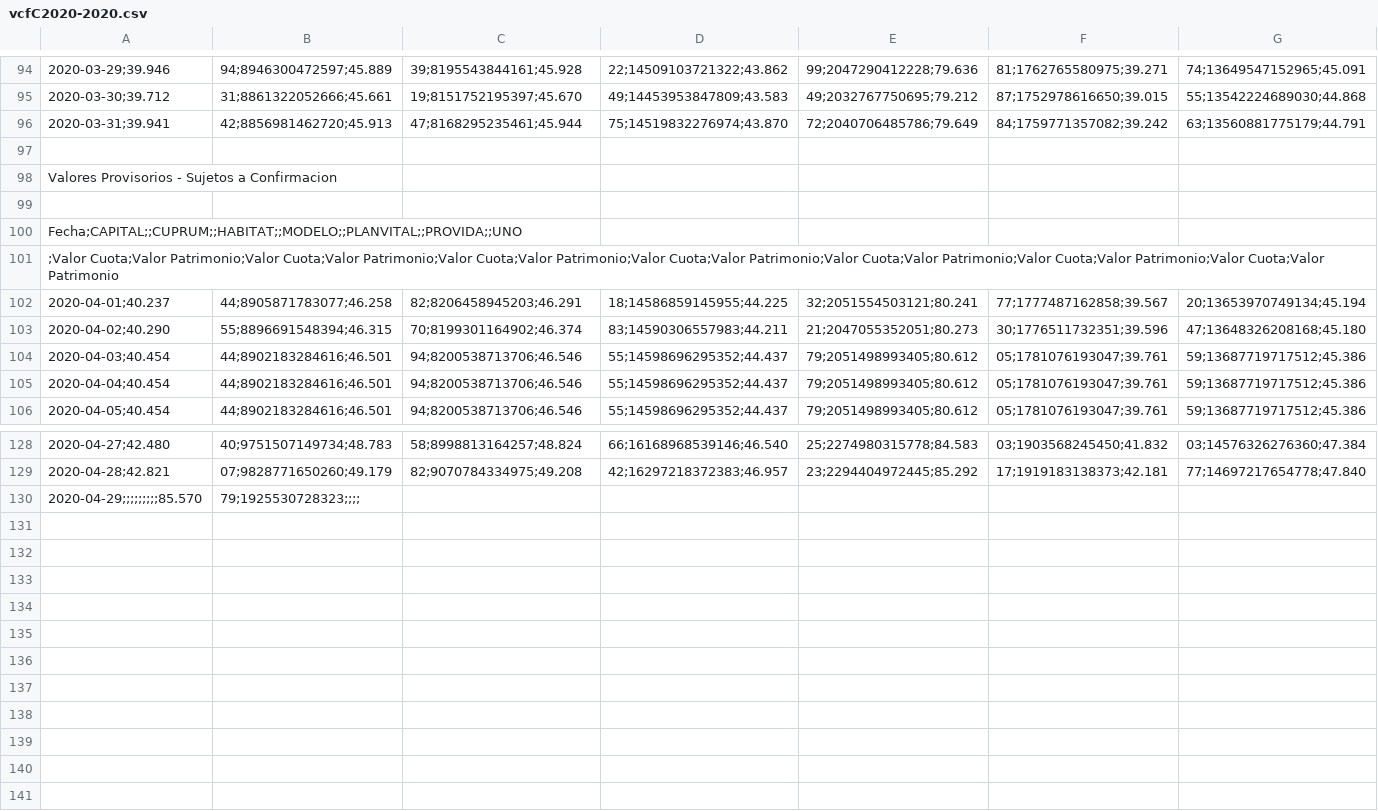
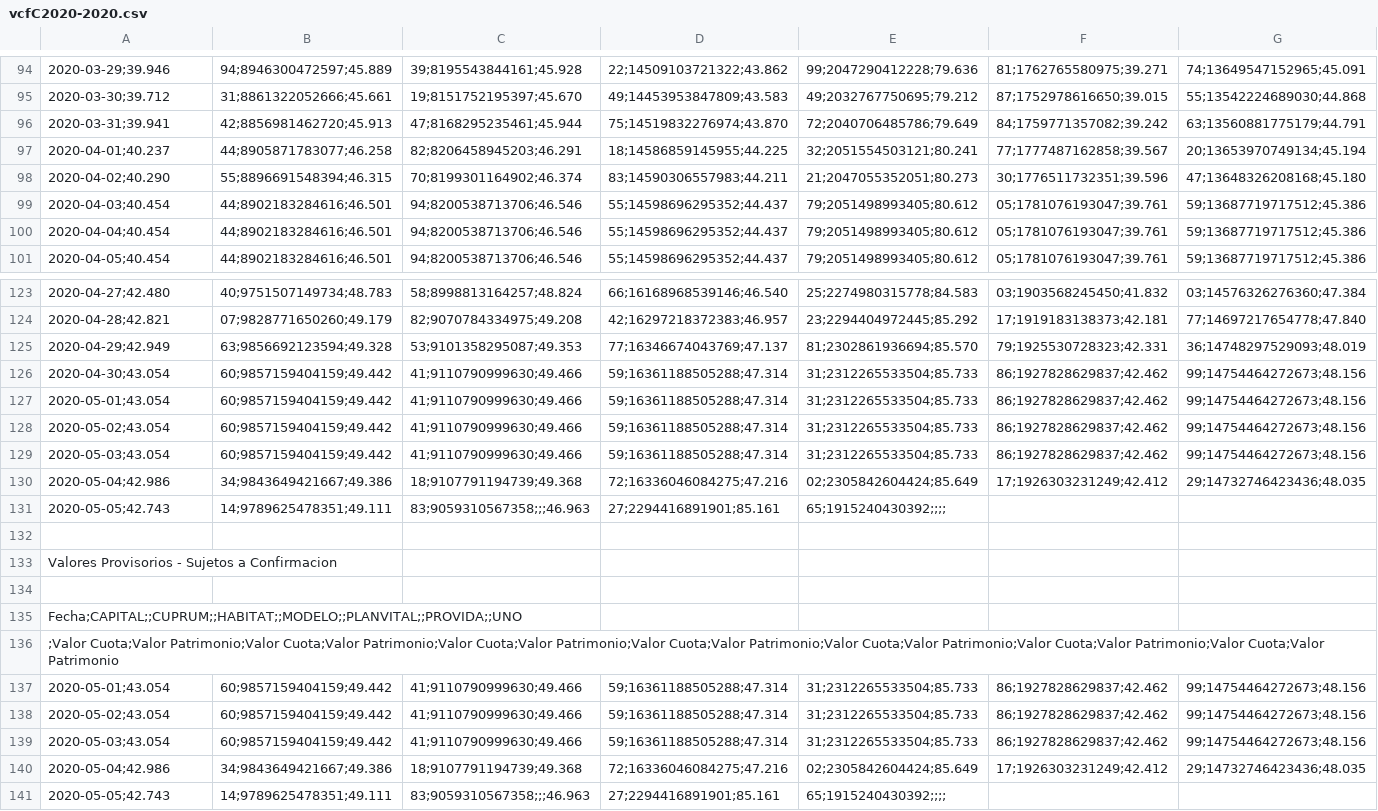
Before and after one commit to rpmunoz/afp_chile, a CSV file: data/vcfC2020-2020.csv, drawn as a sheet; only a part is shown, gaps mark what is left out; removed rows and columns are numbered as before the commit, all else as after; rows hold the shown columns only; the diff names each change by its address in the sheet, - before the commit and + after, or states it on an @@ line.

```diff
--- a/data/vcfC2020-2020.csv
+++ b/data/vcfC2020-2020.csv
-row 97: (empty)
-row 99: (empty)
+row 125: 2020-04-29;42.949 | 63;9856692123594;49.328 | 53;9101358295087;49.353 | 77;16346674043769;47.137 | 81;2302861936694;85.570 | 79;1925530728323;42.331 | 36;14748297529093;48.019
+row 126: 2020-04-30;43.054 | 60;9857159404159;49.442 | 41;9110790999630;49.466 | 59;16361188505288;47.314 | 31;2312265533504;85.733 | 86;1927828629837;42.462 | 99;14754464272673;48.156
+row 127: 2020-05-01;43.054 | 60;9857159404159;49.442 | 41;9110790999630;49.466 | 59;16361188505288;47.314 | 31;2312265533504;85.733 | 86;1927828629837;42.462 | 99;14754464272673;48.156
+row 128: 2020-05-02;43.054 | 60;9857159404159;49.442 | 41;9110790999630;49.466 | 59;16361188505288;47.314 | 31;2312265533504;85.733 | 86;1927828629837;42.462 | 99;14754464272673;48.156
+row 129: 2020-05-03;43.054 | 60;9857159404159;49.442 | 41;9110790999630;49.466 | 59;16361188505288;47.314 | 31;2312265533504;85.733 | 86;1927828629837;42.462 | 99;14754464272673;48.156
+row 130: 2020-05-04;42.986 | 34;9843649421667;49.386 | 18;9107791194739;49.368 | 72;16336046084275;47.216 | 02;2305842604424;85.649 | 17;1926303231249;42.412 | 29;14732746423436;48.035
+row 131: 2020-05-05;42.743 | 14;9789625478351;49.111 | 83;9059310567358;;;46.963 | 27;2294416891901;85.161 | 65;1915240430392;;;;
-row 132: 2020-04-29;;;;;;;;;85.570 | 79;1925530728323;;;;
+row 132: (empty)
@@ row 98 moved to row 133: Valores Provisorios - Sujetos a Confirma… @@
+row 134: (empty)
@@ row 100 moved to row 135: Fecha;CAPITAL;;CUPRUM;;HABITAT;;MODELO;;… @@
@@ row 101 moved to row 136: ;Valor Cuota;Valor Patrimonio;Valor Cuot… @@
+row 137: 2020-05-01;43.054 | 60;9857159404159;49.442 | 41;9110790999630;49.466 | 59;16361188505288;47.314 | 31;2312265533504;85.733 | 86;1927828629837;42.462 | 99;14754464272673;48.156
+row 138: 2020-05-02;43.054 | 60;9857159404159;49.442 | 41;9110790999630;49.466 | 59;16361188505288;47.314 | 31;2312265533504;85.733 | 86;1927828629837;42.462 | 99;14754464272673;48.156
+row 139: 2020-05-03;43.054 | 60;9857159404159;49.442 | 41;9110790999630;49.466 | 59;16361188505288;47.314 | 31;2312265533504;85.733 | 86;1927828629837;42.462 | 99;14754464272673;48.156
+row 140: 2020-05-04;42.986 | 34;9843649421667;49.386 | 18;9107791194739;49.368 | 72;16336046084275;47.216 | 02;2305842604424;85.649 | 17;1926303231249;42.412 | 29;14732746423436;48.035
+row 141: 2020-05-05;42.743 | 14;9789625478351;49.111 | 83;9059310567358;;;46.963 | 27;2294416891901;85.161 | 65;1915240430392;;;;
```
Also changed, not shown: data/vcfA2020-2020.csv, data/vcfB2020-2020.csv, 5 other files.
